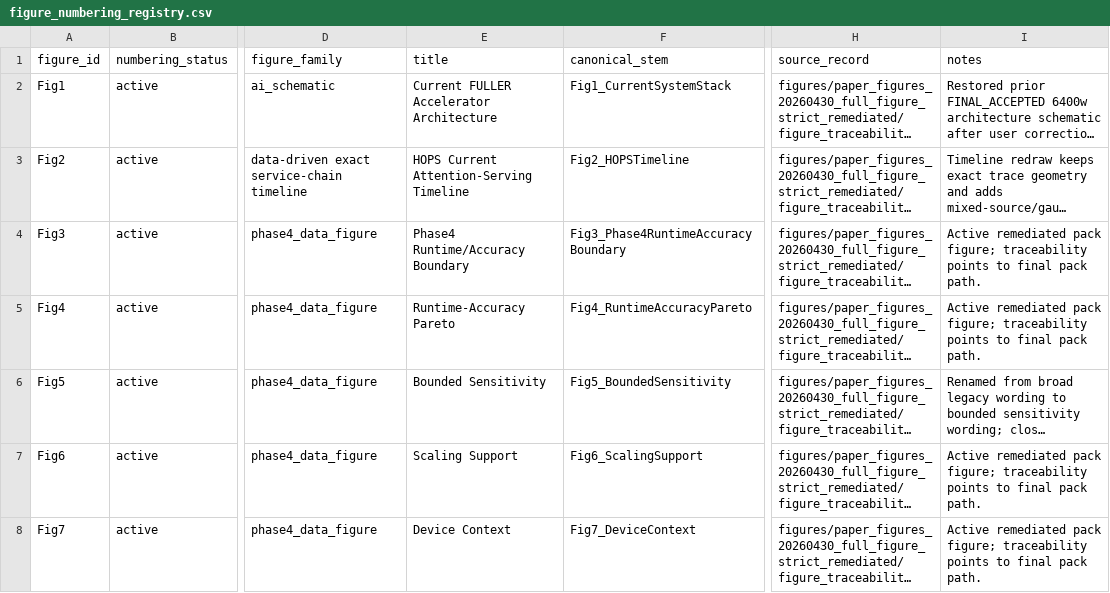
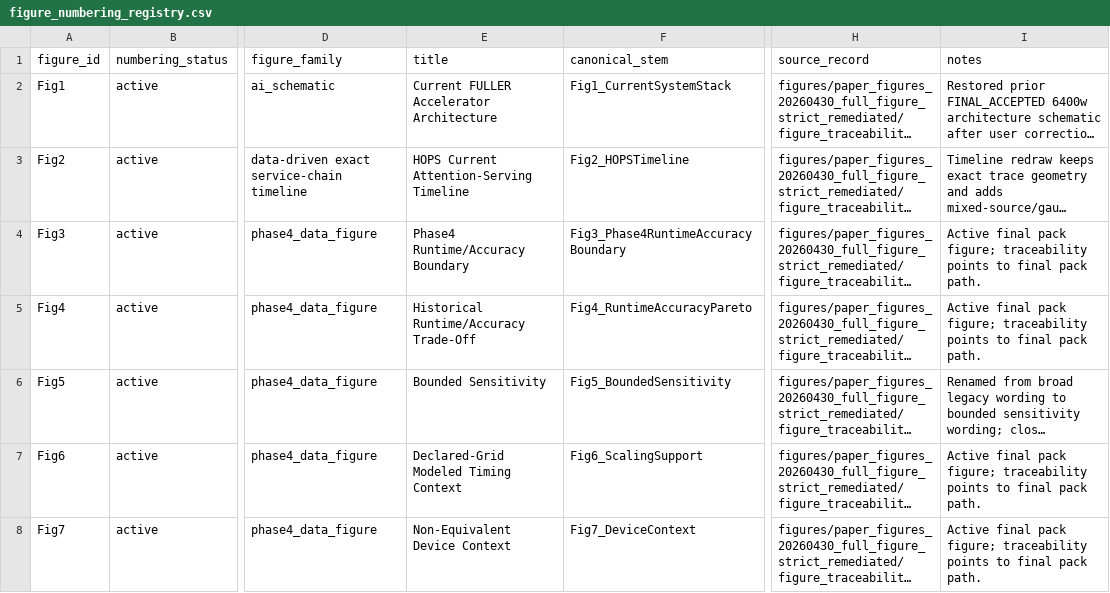
Before and after one commit to jk6k/masking-the-lag-repro, a CSV file: figures/paper_figures_20260430_full_figure_strict_remediated/figure_numbering_registry.csv, drawn as a sheet; only a part is shown, gaps mark what is left out; long unchanged cells end in …; the diff covers the shown part only; the diff names each change by its address in the sheet, - before the commit and + after, or states it on an @@ line.

```diff
--- a/figures/paper_figures_20260430_full_figure_strict_remediated/figure_numbering_registry.csv
+++ b/figures/paper_figures_20260430_full_figure_strict_remediated/figure_numbering_registry.csv
-I4:I5 (notes): Active remediated pack figure;…
+I4:I5 (notes): Active final pack figure;…
-E5 (title): Runtime-Accuracy Pareto
+E5 (title): Historical Runtime/Accuracy Trade-Off
-E7 (title): Scaling Support
+E7 (title): Declared-Grid Modeled Timing Context
-I7:I8 (notes): Active remediated pack figure;…
+I7:I8 (notes): Active final pack figure;…
-E8 (title): Device Context
+E8 (title): Non-Equivalent Device Context
```
Also changed, not shown: 5 edited cells elsewhere in this file, experiments/results/review/20260430_full_figure_strict_remediated/figure_traceability.csv, figures/paper_figures_20260430_full_figure_strict_remediated/figure_traceability.csv, 5 other files.
